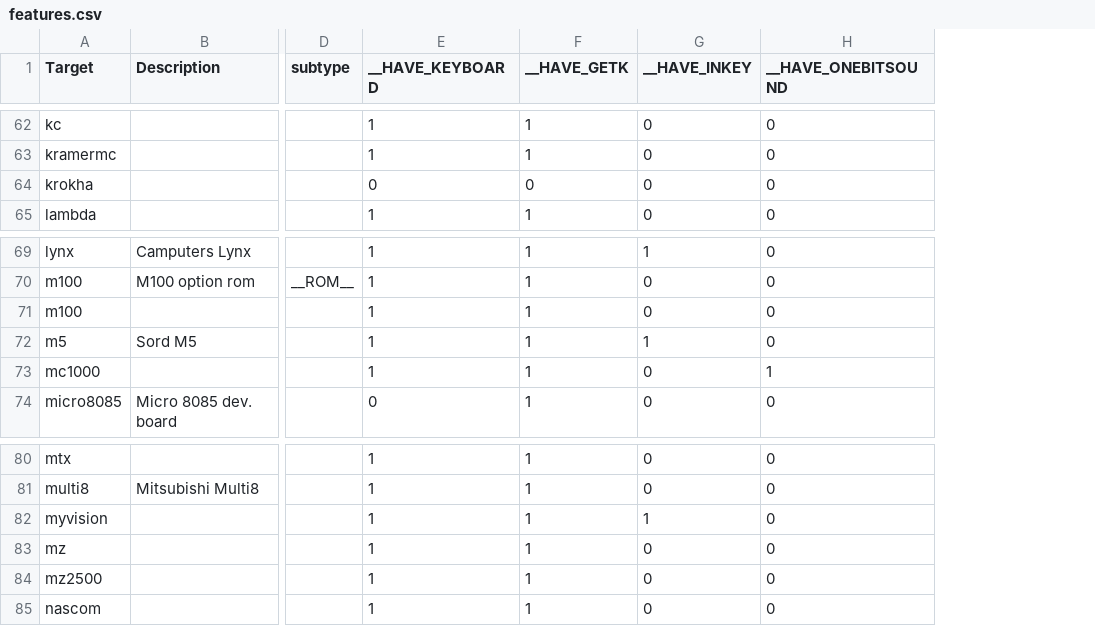
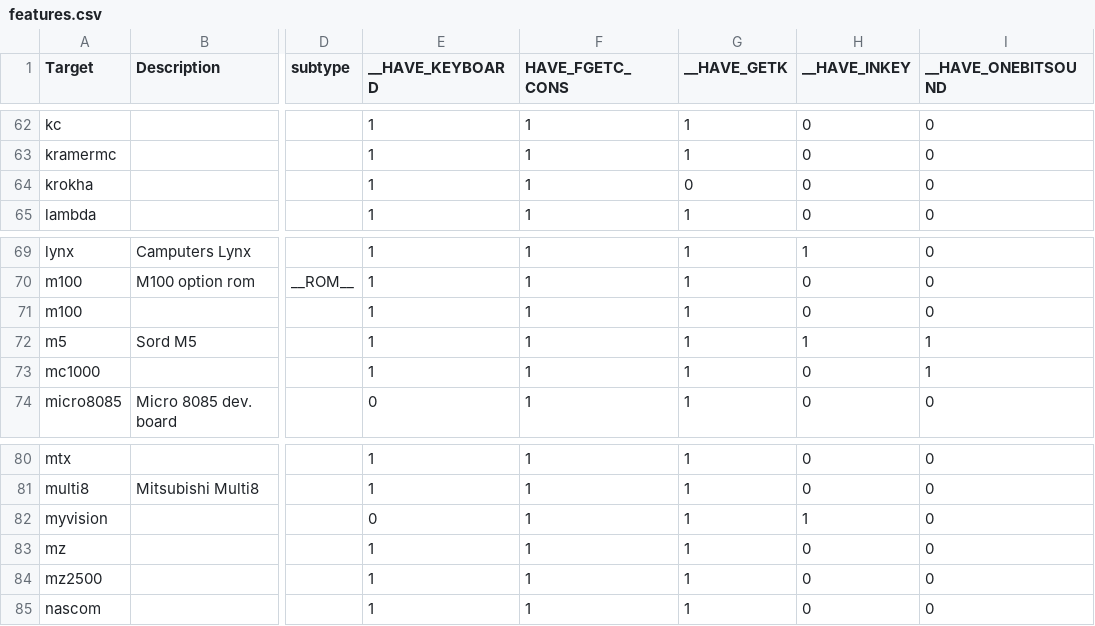
Before and after one commit to z88dk/z88dk, a CSV file: doc/features/features.csv, drawn as a sheet; only a part is shown, gaps mark what is left out; addresses are those after the commit; the diff covers the shown part only; the diff names each change by its address in the sheet, - before the commit and + after, or states it on an @@ line.

```diff
--- a/doc/features/features.csv
+++ b/doc/features/features.csv
+column F (HAVE_FGETC_CONS), rows 62-65: all 1; rows 69-74: all 1; rows 80-85: all 1
-E64 (__HAVE_KEYBOARD): 0
+E64 (__HAVE_KEYBOARD): 1
-I72 (__HAVE_ONEBITSOUND): 0
+I72 (__HAVE_ONEBITSOUND): 1
-E82 (__HAVE_KEYBOARD): 1
+E82 (__HAVE_KEYBOARD): 0
```
Also changed, not shown: 10 edited cells elsewhere in this file, 4 other files.
